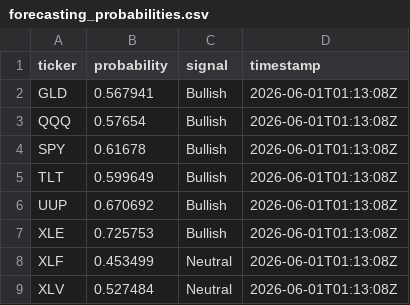
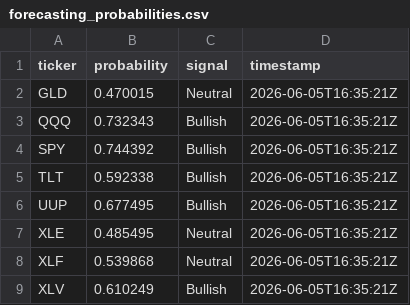
Before and after one commit to negrsm/capital-markets-agent, a CSV file: data/processed/forecasting_probabilities.csv, drawn as a sheet.

Commit message:
Phase 7: unified entry point, fresh data pipeline, rebuilt dashboard

```diff
--- a/data/processed/forecasting_probabilities.csv
+++ b/data/processed/forecasting_probabilities.csv
@@ -1,9 +1,9 @@
 ticker,probability,signal,timestamp
-GLD,0.567941,Bullish,2026-06-01T01:13:08Z
-QQQ,0.57654,Bullish,2026-06-01T01:13:08Z
-SPY,0.61678,Bullish,2026-06-01T01:13:08Z
-TLT,0.599649,Bullish,2026-06-01T01:13:08Z
-UUP,0.670692,Bullish,2026-06-01T01:13:08Z
-XLE,0.725753,Bullish,2026-06-01T01:13:08Z
-XLF,0.453499,Neutral,2026-06-01T01:13:08Z
-XLV,0.527484,Neutral,2026-06-01T01:13:08Z
+GLD,0.470015,Neutral,2026-06-05T16:35:21Z
+QQQ,0.732343,Bullish,2026-06-05T16:35:21Z
+SPY,0.744392,Bullish,2026-06-05T16:35:21Z
+TLT,0.592338,Bullish,2026-06-05T16:35:21Z
+UUP,0.677495,Bullish,2026-06-05T16:35:21Z
+XLE,0.485495,Neutral,2026-06-05T16:35:21Z
+XLF,0.539868,Neutral,2026-06-05T16:35:21Z
+XLV,0.610249,Bullish,2026-06-05T16:35:21Z
```
Also changed, not shown: 12 other files.
